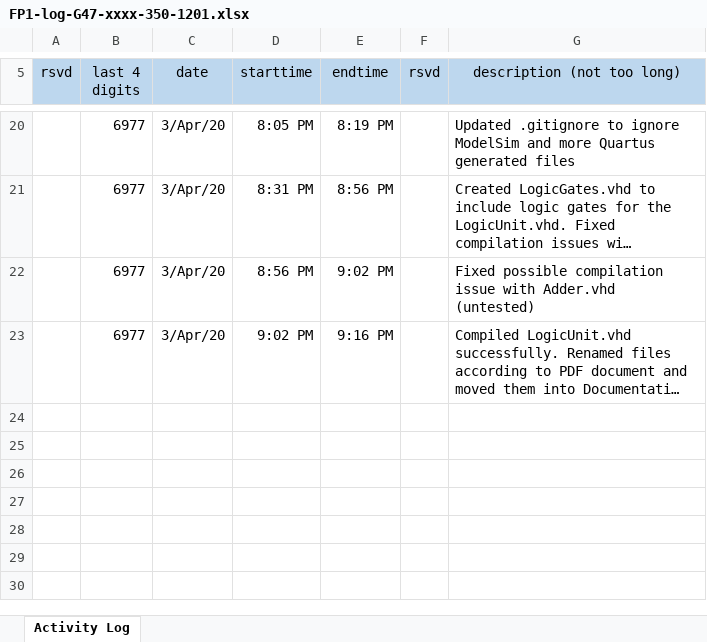
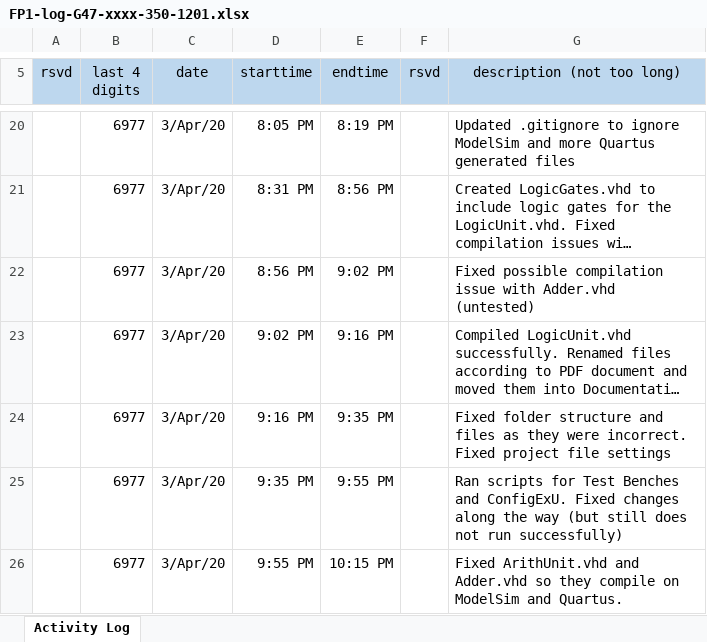
Before and after one commit to cjinn/ensc350-finalproject, an Excel workbook: ExU/Documentation/FP1-log-G47-xxxx-350-1201.xlsx, sheet Activity Log, drawn as a sheet; only a part is shown, gaps mark what is left out; long unchanged cells end in …; values as stored, in another font and other column widths than the file's, no borders; the diff names each change by its address in the sheet, - before the commit and + after, or states it on an @@ line.

Commit message:
Added behavioural architecture to ArithUnit.vhd. Compiled on both ModelSim and Quartus

```diff
--- a/ExU/Documentation/FP1-log-G47-xxxx-350-1201.xlsx (sheet Activity Log)
+++ b/ExU/Documentation/FP1-log-G47-xxxx-350-1201.xlsx (sheet Activity Log)
+row 24:  | 6977 | 3/Apr/20 | 9:16 PM | 9:35 PM |  | Fixed folder structure and files as they were incorrect. Fixed project file settings
+row 25:  | 6977 | 3/Apr/20 | 9:35 PM | 9:55 PM |  | Ran scripts for Test Benches and ConfigExU. Fixed changes along the way (but still does not run successfully)
+row 26:  | 6977 | 3/Apr/20 | 9:55 PM | 10:15 PM |  | Fixed ArithUnit.vhd and Adder.vhd so they compile on ModelSim and Quartus.
```
Also changed, not shown: 22 other files.
